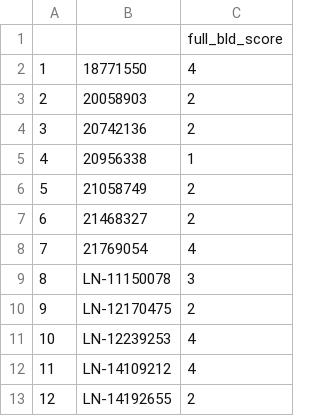
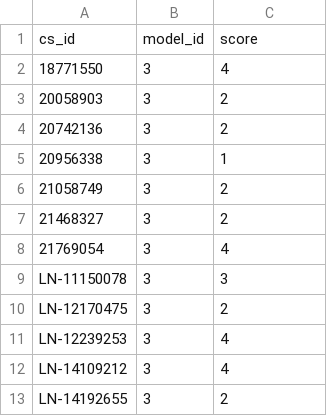
Before and after one commit to a1sau/GreentrikeMSBA, a CSV file: Scoring Files/decision_tree_building_predicted_20210308.csv, drawn as a sheet; only a part is shown; removed rows and columns are numbered as before the commit, all else as after; the diff names each change by its address in the sheet, - before the commit and + after, or states it on an @@ line.

Commit message:
Created linear regression model shell
Created regression shell
Cleaned up decision tree script

```diff
--- a/Scoring Files/decision_tree_building_predicted_20210308.csv
+++ b/Scoring Files/decision_tree_building_predicted_20210308.csv
-column A, rows 2-13: 1 | 2 | 3 | 4 | 5 | 6 | 7 | 8 | 9 | 10 | 11 | 12
+column B, rows 2-13: all 3
-row 1:  |  | full_bld_score
+row 1: cs_id | model_id | score
```
Also changed, not shown: 5 other files.
